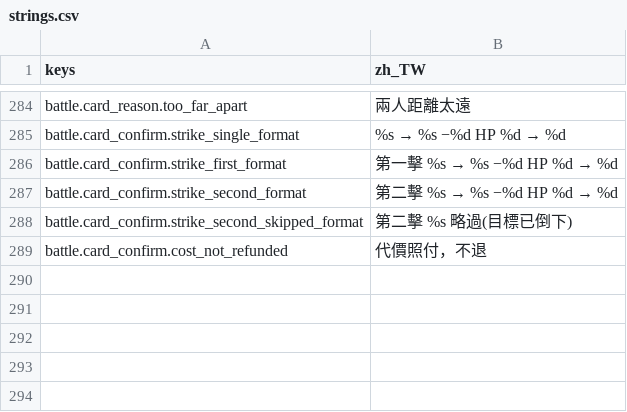
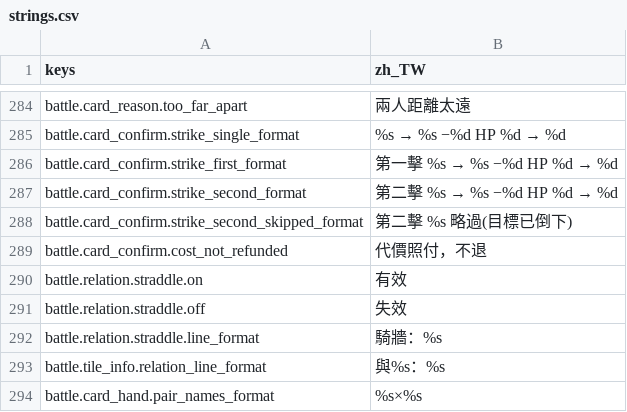
Before and after one commit to felixfu007/Claude-Code-Game-Studios, a CSV file: assets/data/locales/strings.csv, drawn as a sheet; only a part is shown, gaps mark what is left out; the diff names each change by its address in the sheet, - before the commit and + after, or states it on an @@ line.

```diff
--- a/assets/data/locales/strings.csv
+++ b/assets/data/locales/strings.csv
+row 290: battle.relation.straddle.on | 有效
+row 291: battle.relation.straddle.off | 失效
+row 292: battle.relation.straddle.line_format | 騎牆：%s
+row 293: battle.tile_info.relation_line_format | 與%s：%s
+row 294: battle.card_hand.pair_names_format | %s×%s
```
Also changed, not shown: 7 other files.
